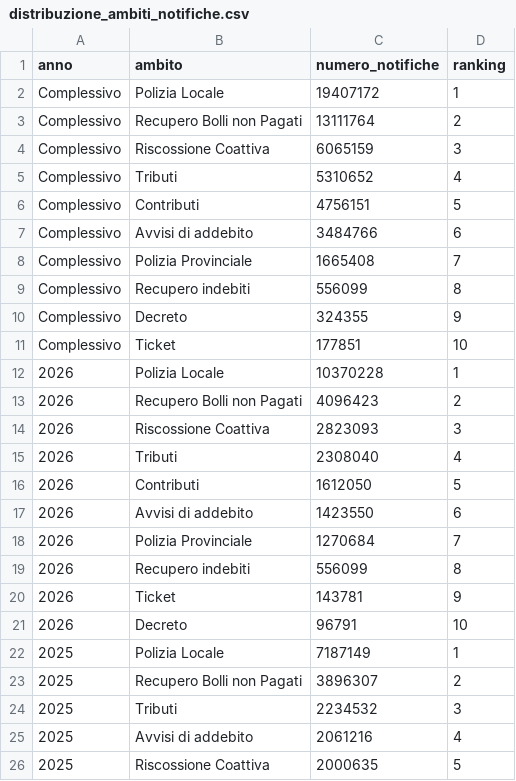
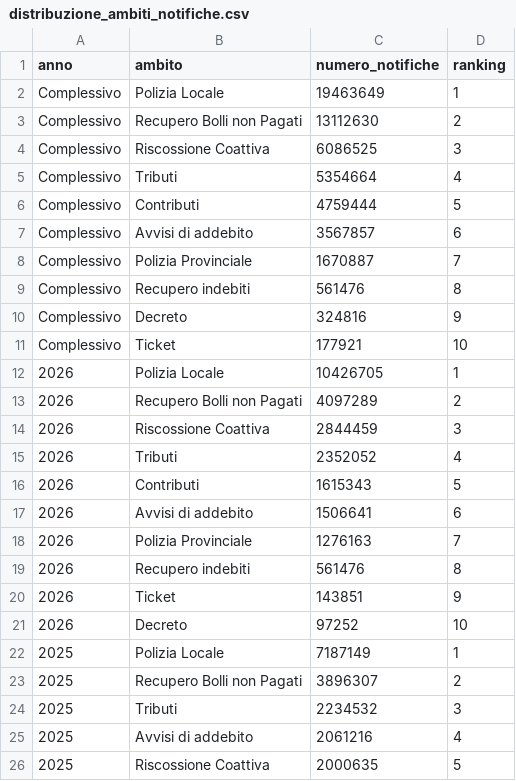
Before and after one commit to pagopa/pdnd-dl-open-data, a CSV file: send/data/distribuzione_ambiti_notifiche.csv, drawn as a sheet; only a part is shown.

Commit message:
send/data/distribuzione_ambiti_notifiche.csv updated

```diff
--- a/send/data/distribuzione_ambiti_notifiche.csv
+++ b/send/data/distribuzione_ambiti_notifiche.csv
@@ -1,22 +1,22 @@
 anno,ambito,numero_notifiche,ranking
-Complessivo,Polizia Locale,19407172,1
-Complessivo,Recupero Bolli non Pagati,13111764,2
-Complessivo,Riscossione Coattiva,6065159,3
-Complessivo,Tributi,5310652,4
-Complessivo,Contributi,4756151,5
-Complessivo,Avvisi di addebito,3484766,6
-Complessivo,Polizia Provinciale,1665408,7
-Complessivo,Recupero indebiti,556099,8
-Complessivo,Decreto,324355,9
-Complessivo,Ticket,177851,10
-2026,Polizia Locale,10370228,1
-2026,Recupero Bolli non Pagati,4096423,2
-2026,Riscossione Coattiva,2823093,3
-2026,Tributi,2308040,4
-2026,Contributi,1612050,5
-2026,Avvisi di addebito,1423550,6
-2026,Polizia Provinciale,1270684,7
-2026,Recupero indebiti,556099,8
-2026,Ticket,143781,9
-2026,Decreto,96791,10
+Complessivo,Polizia Locale,19463649,1
+Complessivo,Recupero Bolli non Pagati,13112630,2
+Complessivo,Riscossione Coattiva,6086525,3
+Complessivo,Tributi,5354664,4
+Complessivo,Contributi,4759444,5
+Complessivo,Avvisi di addebito,3567857,6
+Complessivo,Polizia Provinciale,1670887,7
+Complessivo,Recupero indebiti,561476,8
+Complessivo,Decreto,324816,9
+Complessivo,Ticket,177921,10
+2026,Polizia Locale,10426705,1
+2026,Recupero Bolli non Pagati,4097289,2
+2026,Riscossione Coattiva,2844459,3
+2026,Tributi,2352052,4
+2026,Contributi,1615343,5
+2026,Avvisi di addebito,1506641,6
+2026,Polizia Provinciale,1276163,7
+2026,Recupero indebiti,561476,8
+2026,Ticket,143851,9
+2026,Decreto,97252,10
 2025,Polizia Locale,7187149,1
```
